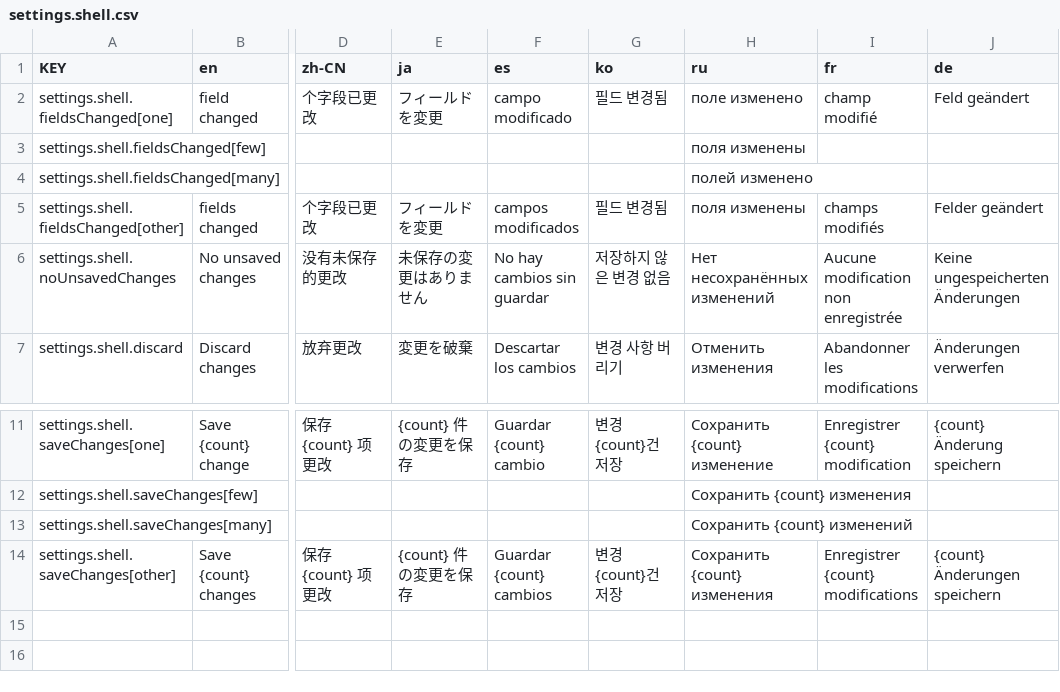
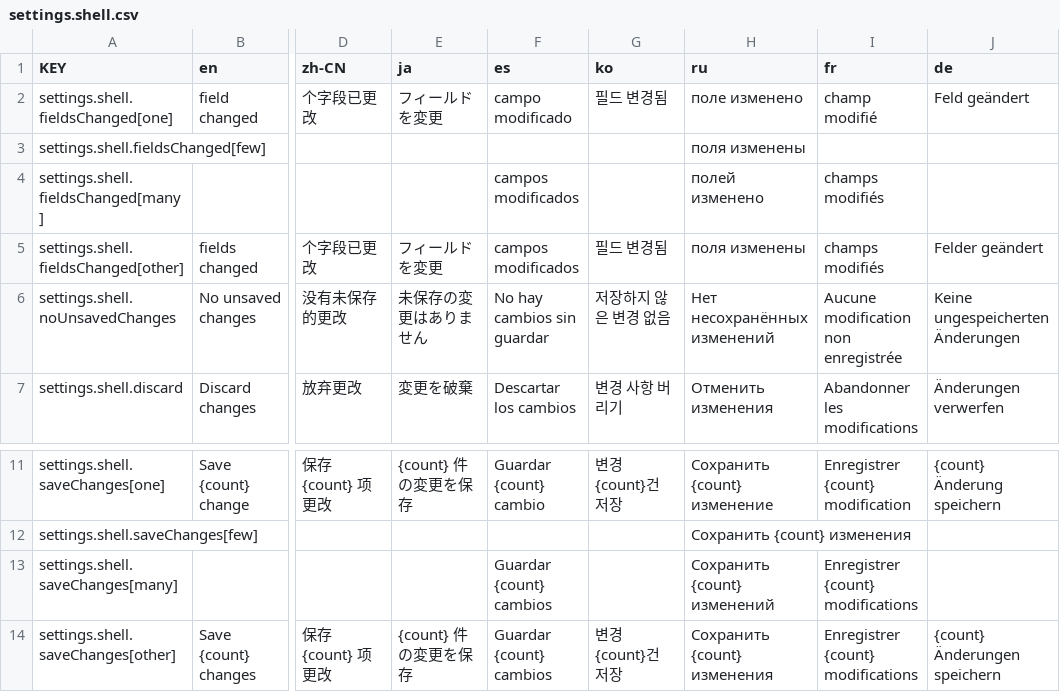
Before and after one commit to NamesMT/home-hosted, a CSV file: uis/stock/i18n/sheets/settings.shell.csv, drawn as a sheet; only a part is shown, gaps mark what is left out; the diff names each change by its address in the sheet, - before the commit and + after, or states it on an @@ line.

```diff
--- a/uis/stock/i18n/sheets/settings.shell.csv
+++ b/uis/stock/i18n/sheets/settings.shell.csv
-F4 (es): (empty)
+F4 (es): campos modificados
-I4 (fr): (empty)
+I4 (fr): champs modifiés
-F13 (es): (empty)
+F13 (es): Guardar {count} cambios
-I13 (fr): (empty)
+I13 (fr): Enregistrer {count} modifications
```
Also changed, not shown: uis/stock/i18n/sheets/editor.csv, uis/stock/i18n/sheets/proxy.retry.csv, 17 other files.
